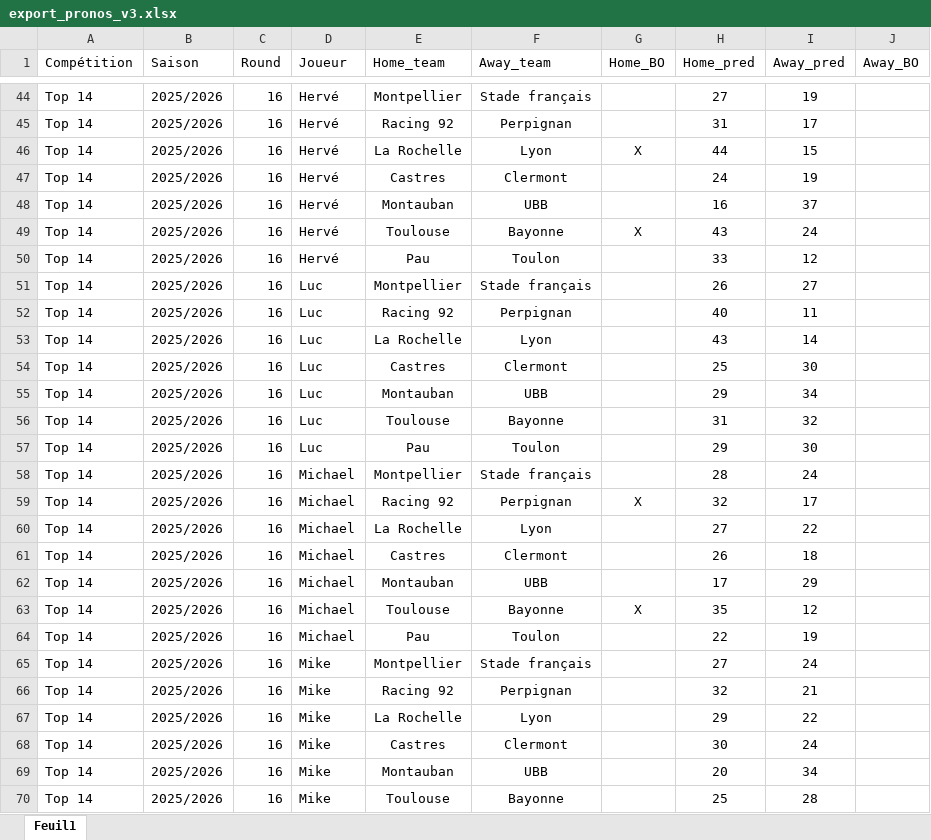
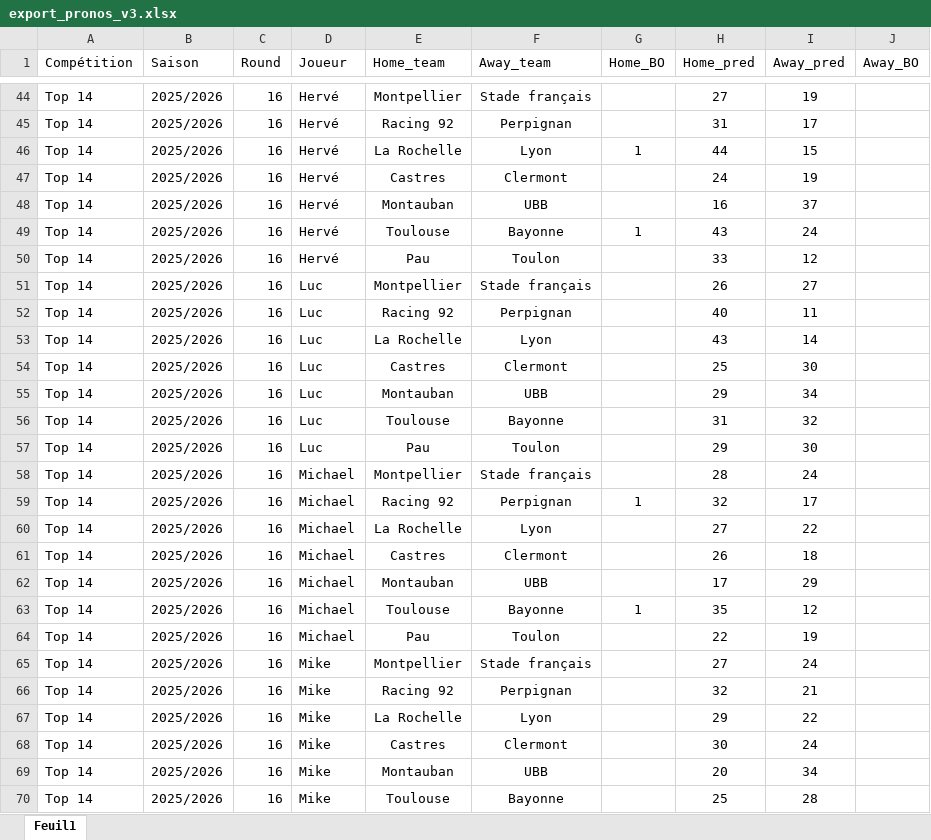
Before and after one commit to Xavcpr/App_prono_rugby, an Excel workbook: export_pronos_v3.xlsx, sheet Feuil1, drawn as a sheet; only a part is shown, gaps mark what is left out; values as stored, in another font and other column widths than the file's, no borders; conditional formats not drawn; the diff covers the shown part only; the diff names each change by its address in the sheet, - before the commit and + after, or states it on an @@ line.

```diff
--- a/export_pronos_v3.xlsx (sheet Feuil1)
+++ b/export_pronos_v3.xlsx (sheet Feuil1)
-G46 (Home_BO): X
+G46 (Home_BO): 1
-G49 (Home_BO): X
+G49 (Home_BO): 1
-G59 (Home_BO): X
+G59 (Home_BO): 1
-G63 (Home_BO): X
+G63 (Home_BO): 1
```
Also changed, not shown: 29 edited cells elsewhere in this sheet.
